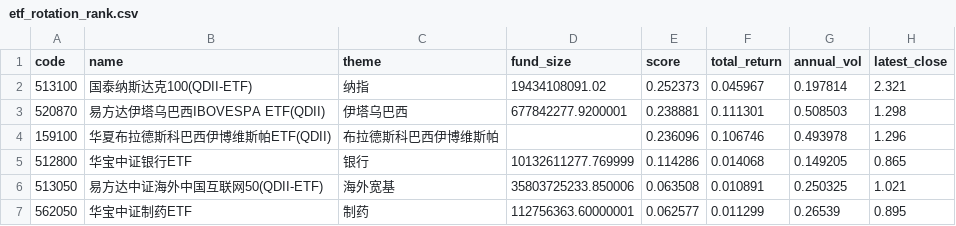
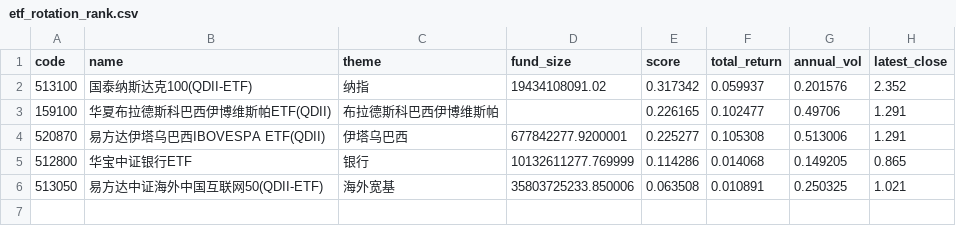
Before and after one commit to zihengniu9/etf-rotation-desk, a CSV file: outputs/etf_rotation_rank.csv, drawn as a sheet.

Commit message:
Update dashboard data 2026-10-16 (intraday)

```diff
--- a/outputs/etf_rotation_rank.csv
+++ b/outputs/etf_rotation_rank.csv
@@ -1,7 +1,6 @@
 code,name,theme,fund_size,score,total_return,annual_vol,latest_close
-513100,国泰纳斯达克100(QDII-ETF),纳指,19434108091.02,0.252373,0.045967,0.197814,2.321
-520870,易方达伊塔乌巴西IBOVESPA ETF(QDII),伊塔乌巴西,677842277.9200001,0.238881,0.111301,0.508503,1.298
-159100,华夏布拉德斯科巴西伊博维斯帕ETF(QDII),布拉德斯科巴西伊博维斯帕,,0.236096,0.106746,0.493978,1.296
+513100,国泰纳斯达克100(QDII-ETF),纳指,19434108091.02,0.317342,0.059937,0.201576,2.352
+159100,华夏布拉德斯科巴西伊博维斯帕ETF(QDII),布拉德斯科巴西伊博维斯帕,,0.226165,0.102477,0.49706,1.291
+520870,易方达伊塔乌巴西IBOVESPA ETF(QDII),伊塔乌巴西,677842277.9200001,0.225277,0.105308,0.513006,1.291
 512800,华宝中证银行ETF,银行,10132611277.769999,0.114286,0.014068,0.149205,0.865
 513050,易方达中证海外中国互联网50(QDII-ETF),海外宽基,35803725233.850006,0.063508,0.010891,0.250325,1.021
-562050,华宝中证制药ETF,制药,112756363.60000001,0.062577,0.011299,0.26539,0.895
```
Also changed, not shown: outputs/etf_hot_rank.csv, outputs/etf_rotation_pick.csv, 11 other files.
